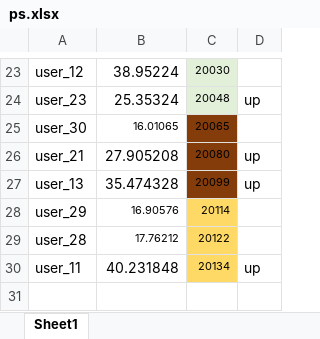
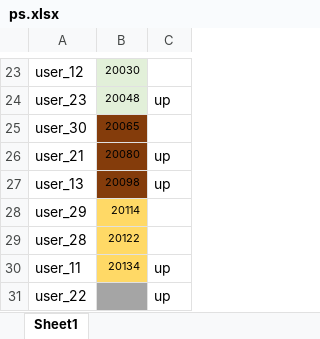
Before and after one commit to dlt-lee/dcb, an Excel workbook: ps.xlsx, sheet Sheet1, drawn as a sheet; only a part is shown, gaps mark what is left out; values as stored, in another font and other column widths than the file's, no borders; removed rows and columns are numbered as before the commit, all else as after; the diff covers the shown part only; the diff names each change by its address in the sheet, - before the commit and + after, or states it on an @@ line.

```diff
--- a/ps.xlsx (sheet Sheet1)
+++ b/ps.xlsx (sheet Sheet1)
-column B, rows 23-30: 38.95224 | 25.35324 | 16.01065 | 27.905208 | 35.474328 | 16.90576 | 17.76212 | 40.231848
-B27: 20099
+B27: 20098
+row 31: user_22 |  | up
```
Also changed, not shown: 1 added row, 1 removed row and 6 edited cells elsewhere in this sheet.
